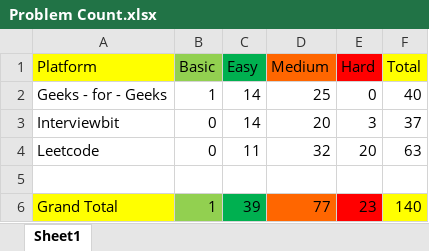
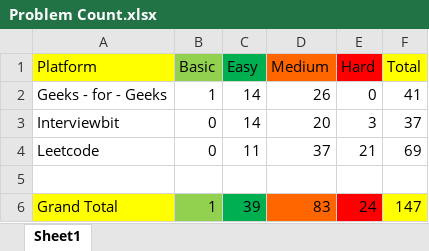
Before and after one commit to shagil77/DSA_Sheet_Solution, an Excel workbook: Problem Count.xlsx, sheet Sheet1, drawn as a sheet; values as stored, in another font and other column widths than the file's, no borders; the diff names each change by its address in the sheet, - before the commit and + after, or states it on an @@ line.

```diff
--- a/Problem Count.xlsx (sheet Sheet1)
+++ b/Problem Count.xlsx (sheet Sheet1)
-D2 (Medium): 25
+D2 (Medium): 26
-F2 (Total): 40
+F2 (Total): 41
-D4 (Medium): 32
+D4 (Medium): 37
-E4 (Hard): 20
+E4 (Hard): 21
-F4 (Total): 63
+F4 (Total): 69
-D6 (Medium): 77
+D6 (Medium): 83
-E6 (Hard): 23
+E6 (Hard): 24
-F6 (Total): 140
+F6 (Total): 147
```
Also changed, not shown: DSA Sheet by Arsh (45 Days Plan).xlsx, 10 other files.
